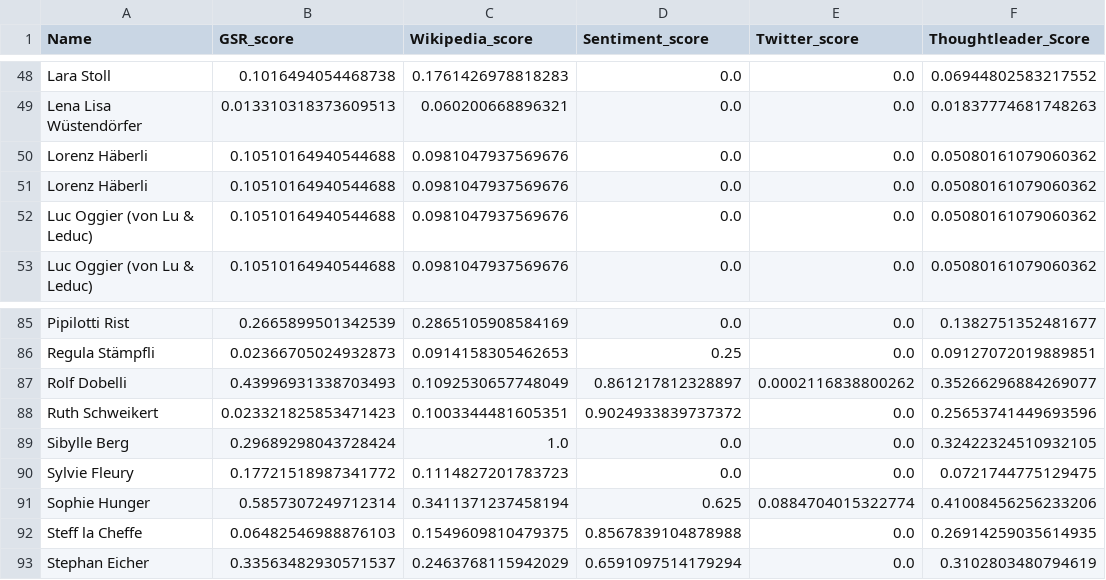
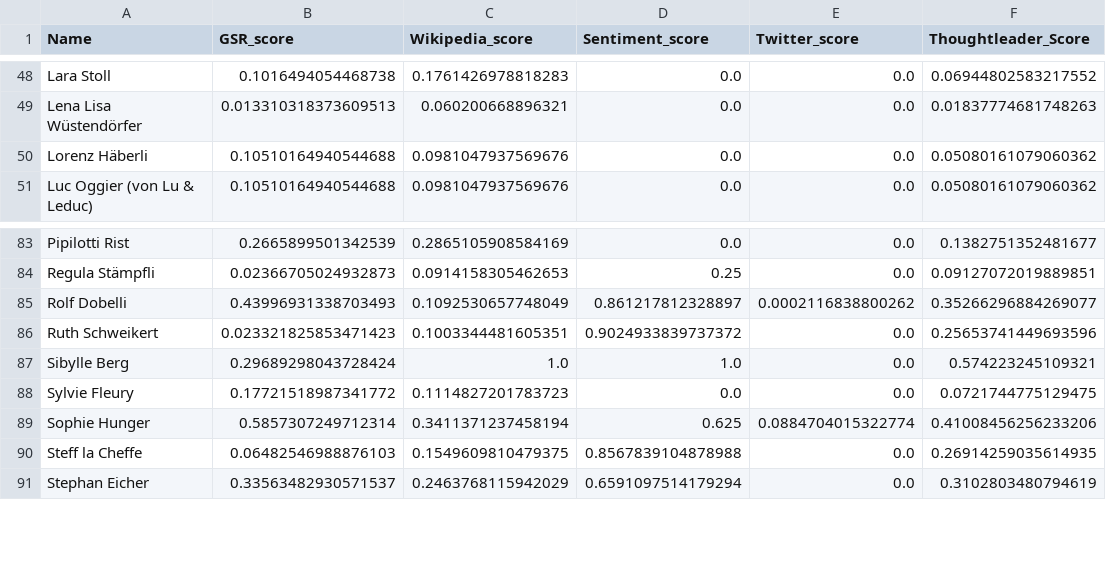
Before and after one commit to icknOrg/COINS_SwissThoughtleaders, a CSV file: Thoughtleaders_final.csv, drawn as a sheet; only a part is shown, gaps mark what is left out.

```diff
--- a/Thoughtleaders_final.csv
+++ b/Thoughtleaders_final.csv
@@ -50,4 +50,2 @@ Lena Lisa Wüstendörfer,0.013310318373609513,0.060200668896321,0.0,0.0,0.018377
 Lorenz Häberli,0.10510164940544688,0.0981047937569676,0.0,0.0,0.05080161079060362
-Lorenz Häberli,0.10510164940544688,0.0981047937569676,0.0,0.0,0.05080161079060362
-Luc Oggier (von Lu & Leduc),0.10510164940544688,0.0981047937569676,0.0,0.0,0.05080161079060362
 Luc Oggier (von Lu & Leduc),0.10510164940544688,0.0981047937569676,0.0,0.0,0.05080161079060362
@@ -88,3 +86,3 @@ Rolf Dobelli,0.43996931338703493,0.1092530657748049,0.861217812328897,0.00021168
 Ruth Schweikert,0.023321825853471423,0.1003344481605351,0.9024933839737372,0.0,0.25653741449693596
-Sibylle Berg,0.29689298043728424,1.0,0.0,0.0,0.32422324510932105
+Sibylle Berg,0.29689298043728424,1.0,1.0,0.0,0.574223245109321
 Sylvie Fleury,0.17721518987341772,0.1114827201783723,0.0,0.0,0.0721744775129475
```
Also changed, not shown: Sentiment_Index.csv, 1 other file.
